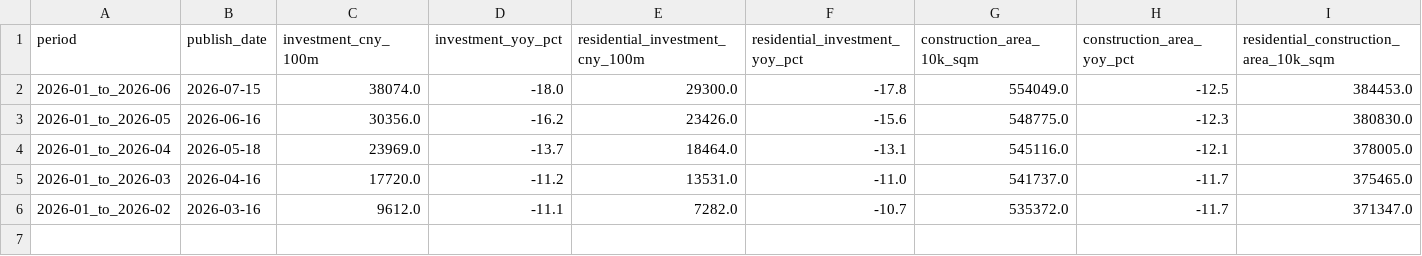
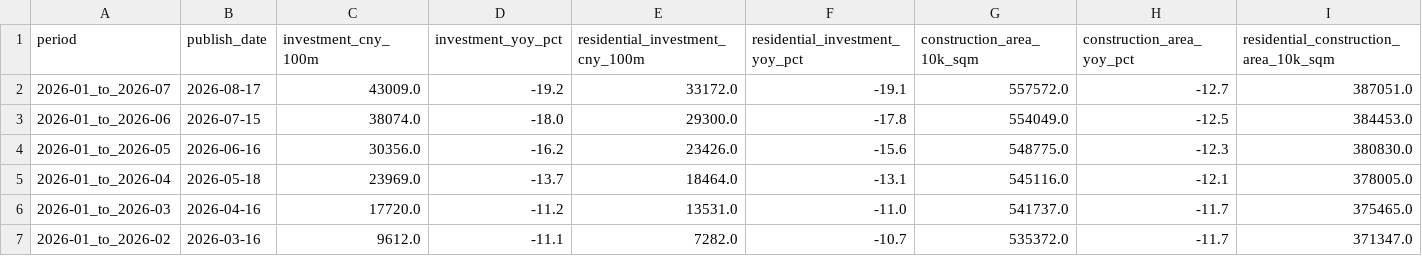
Before and after one commit to xuefeng0324/realty, a CSV file: realty_app/static/nbs_real_estate.csv, drawn as a sheet; only a part is shown; rows hold the shown columns only; the diff names each change by its address in the sheet, - before the commit and + after, or states it on an @@ line.

Commit message:
fix(crawl): nbs_income / fa_investment / real_estate INDEX_URL 改到 /sj/zxfb/
根因：
v1.122.8 引入 check_csv_freshness 暴露 nbs_real_estate / nbs_income /
nbs_fa_investment 三个脚本跑时报「未在国家统计局数据首页找到XXX发布页」，
导致这些 CSV 一直没补到最新月份。

排查发现这些脚本的 find_release() 都设了
INDEX_URL = "https://www.stats.gov.cn/sj/"（根目录），但实际月度发布稿
都在 /sj/zxfb/ 子栏目（如 1—7 月国民经济运行稿、1—7 月房地产
市场基本情况等）。脚本里硬编码的首页 URL 已经不再展示月度发布链接。

修：
- crawl_nbs_real_estate.py: INDEX_URL /sj/ → /sj/zxfb/
- crawl_nbs_income.py: INDEX_URL /sj/ → /sj/zxfb/
- crawl_nbs_fa_investment.py: INDEX_URL /sj/ → /sj/zxfb/

效果：
- nbs_real_estate.csv +1 行 2026-01_to_2026-07 (publish 2026-08-17)
- nbs_fa_investment.csv +1 行 2026-01_to_2026-07 (publish 2026-07-15)
- nbs_unemployment.csv +1 行 2026-07 (publish 2026-08-17)
  (crawl_nbs_unemployment.py INDEX_URL 已是对的，没改代码)

注：
- nbs_income.csv 没新数据，因收入是季度发布（Q1/Q2 已发，Q3 还没出）；
  这次 commit 没有 income CSV diff
- nbs_gdp.csv latest 2026-H1（半年报已发，正常）

其它未补的 STALE 数据源（GD/广州/深圳政府源）通常是上游发布节奏
问题或脚本卡 WAF，不是改 INDEX_URL 能修的，留作后续。

```diff
--- a/realty_app/static/nbs_real_estate.csv
+++ b/realty_app/static/nbs_real_estate.csv
+row 2: 2026-01_to_2026-07 | 2026-08-17 | 43009.0 | -19.2 | 33172.0 | -19.1 | 557572.0 | -12.7 | 387051.0
```
Also changed, not shown: realty_app/static/nbs_fa_investment.csv, realty_app/static/nbs_unemployment.csv, 3 other files.
